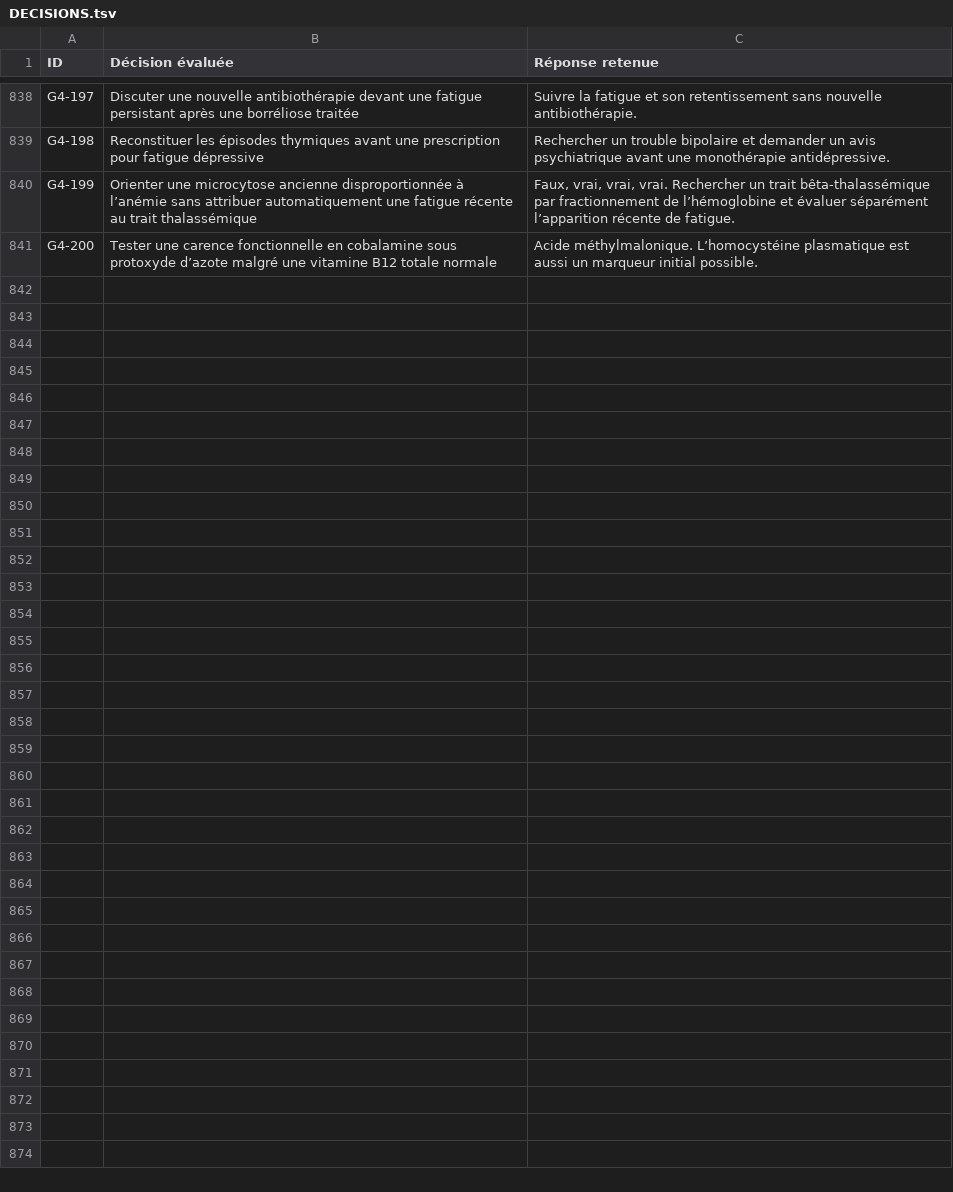
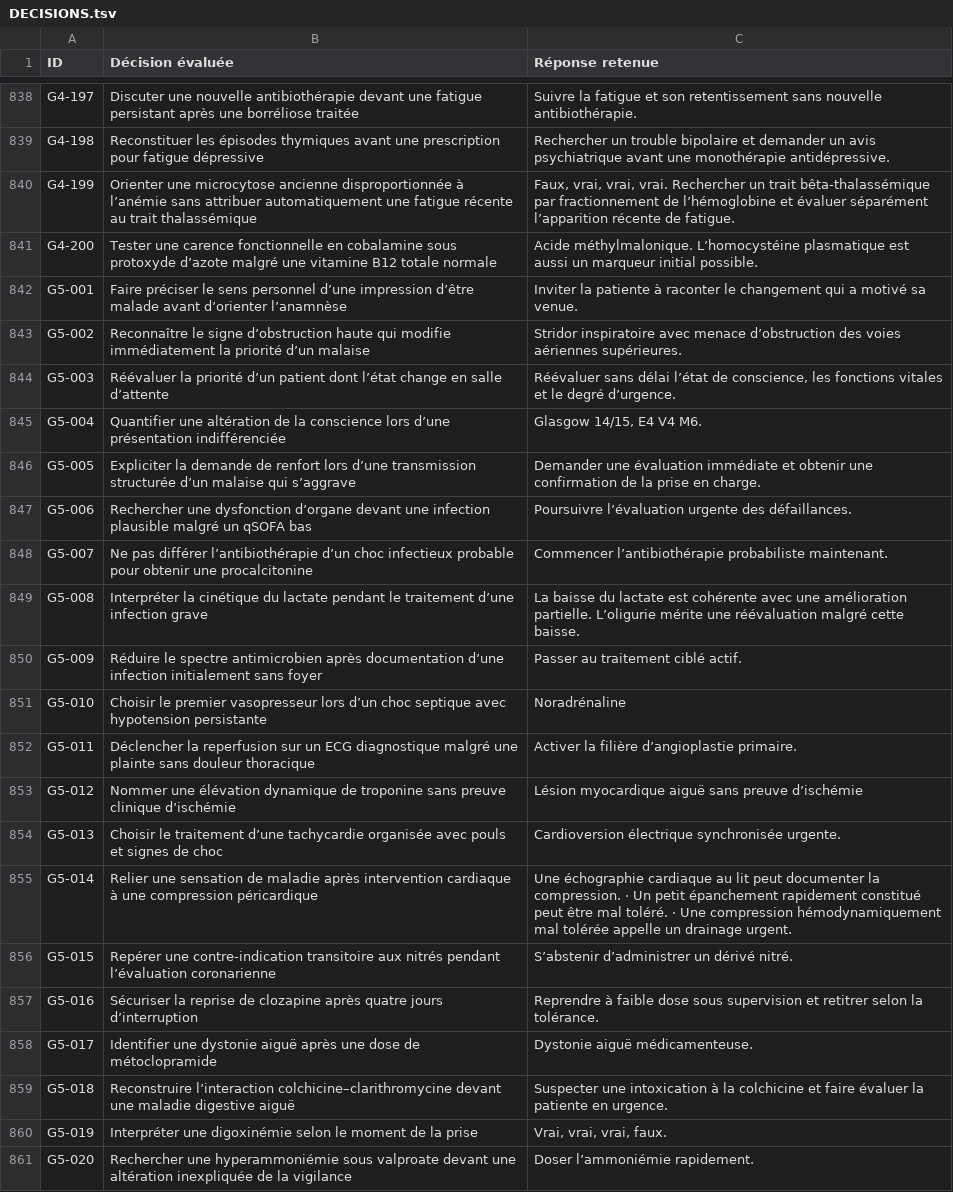
Before and after one commit to vialdjoukang-spec/organigramme-examen-federal, a TSV file: QCMs_A_K'_Menus_Long_Chatgpt/DECISIONS.tsv, drawn as a sheet; only a part is shown, gaps mark what is left out; the diff names each change by its address in the sheet, - before the commit and + after, or states it on an @@ line.

Commit message:
Intégrer et contre-auditer le lot 043 · G5 Q1–20

```diff
--- a/QCMs_A_K'_Menus_Long_Chatgpt/DECISIONS.tsv
+++ b/QCMs_A_K'_Menus_Long_Chatgpt/DECISIONS.tsv
+row 842: G5-001 | Faire préciser le sens personnel d’une impression d’être malade avant d’orienter l’anamnèse | Inviter la patiente à raconter le changement qui a motivé sa venue.
+row 843: G5-002 | Reconnaître le signe d’obstruction haute qui modifie immédiatement la priorité d’un malaise | Stridor inspiratoire avec menace d’obstruction des voies aériennes supérieures.
+row 844: G5-003 | Réévaluer la priorité d’un patient dont l’état change en salle d’attente | Réévaluer sans délai l’état de conscience, les fonctions vitales et le degré d’urgence.
+row 845: G5-004 | Quantifier une altération de la conscience lors d’une présentation indifférenciée | Glasgow 14/15, E4 V4 M6.
+row 846: G5-005 | Expliciter la demande de renfort lors d’une transmission structurée d’un malaise qui s’aggrave | Demander une évaluation immédiate et obtenir une confirmation de la prise en charge.
+row 847: G5-006 | Rechercher une dysfonction d’organe devant une infection plausible malgré un qSOFA bas | Poursuivre l’évaluation urgente des défaillances.
+row 848: G5-007 | Ne pas différer l’antibiothérapie d’un choc infectieux probable pour obtenir une procalcitonine | Commencer l’antibiothérapie probabiliste maintenant.
+row 849: G5-008 | Interpréter la cinétique du lactate pendant le traitement d’une infection grave | La baisse du lactate est cohérente avec une amélioration partielle. L’oligurie mérite une réévaluation malgré cette baisse.
+row 850: G5-009 | Réduire le spectre antimicrobien après documentation d’une infection initialement sans foyer | Passer au traitement ciblé actif.
+row 851: G5-010 | Choisir le premier vasopresseur lors d’un choc septique avec hypotension persistante | Noradrénaline
+row 852: G5-011 | Déclencher la reperfusion sur un ECG diagnostique malgré une plainte sans douleur thoracique | Activer la filière d’angioplastie primaire.
+row 853: G5-012 | Nommer une élévation dynamique de troponine sans preuve clinique d’ischémie | Lésion myocardique aiguë sans preuve d’ischémie
+row 854: G5-013 | Choisir le traitement d’une tachycardie organisée avec pouls et signes de choc | Cardioversion électrique synchronisée urgente.
+row 855: G5-014 | Relier une sensation de maladie après intervention cardiaque à une compression péricardique | Une échographie cardiaque au lit peut documenter la compression. · Un petit épanchement rapidement constitué peut être mal toléré. · Une compression hémodynamiquement mal tolérée appelle un drainage urgent.
+row 856: G5-015 | Repérer une contre-indication transitoire aux nitrés pendant l’évaluation coronarienne | S’abstenir d’administrer un dérivé nitré.
+row 857: G5-016 | Sécuriser la reprise de clozapine après quatre jours d’interruption | Reprendre à faible dose sous supervision et retitrer selon la tolérance.
+row 858: G5-017 | Identifier une dystonie aiguë après une dose de métoclopramide | Dystonie aiguë médicamenteuse.
+row 859: G5-018 | Reconstruire l’interaction colchicine–clarithromycine devant une maladie digestive aiguë | Suspecter une intoxication à la colchicine et faire évaluer la patiente en urgence.
+row 860: G5-019 | Interpréter une digoxinémie selon le moment de la prise | Vrai, vrai, vrai, faux.
+row 861: G5-020 | Rechercher une hyperammoniémie sous valproate devant une altération inexpliquée de la vigilance | Doser l’ammoniémie rapidement.
```
Also changed, not shown: 2 other files.
